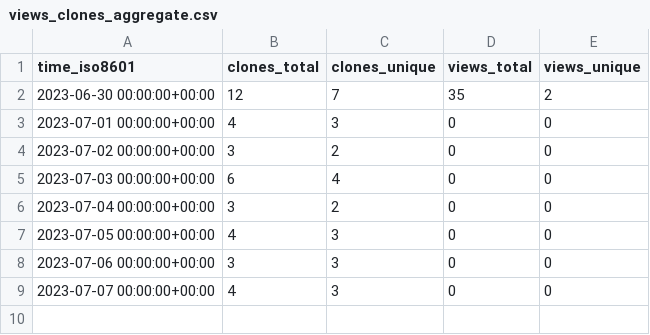
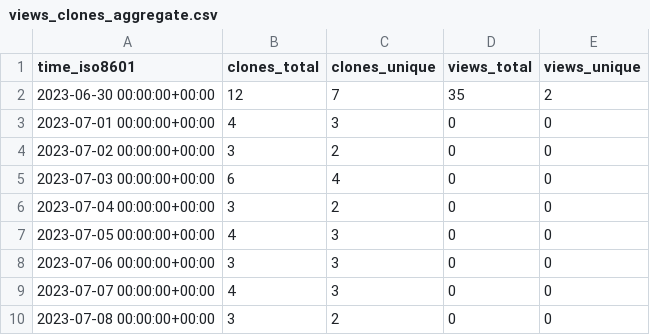
Before and after one commit to AlexanderGetka-cbica/niCHARTPipelines, a CSV file: AlexanderGetka-cbica/niCHARTPipelines/ghrs-data/views_clones_aggregate.csv, drawn as a sheet.

```diff
--- a/AlexanderGetka-cbica/niCHARTPipelines/ghrs-data/views_clones_aggregate.csv
+++ b/AlexanderGetka-cbica/niCHARTPipelines/ghrs-data/views_clones_aggregate.csv
@@ -9 +9,2 @@ time_iso8601,clones_total,clones_unique,views_total,views_unique
 2023-07-07 00:00:00+00:00,4,3,0,0
+2023-07-08 00:00:00+00:00,3,2,0,0
```
Also changed, not shown: 1 other file.
